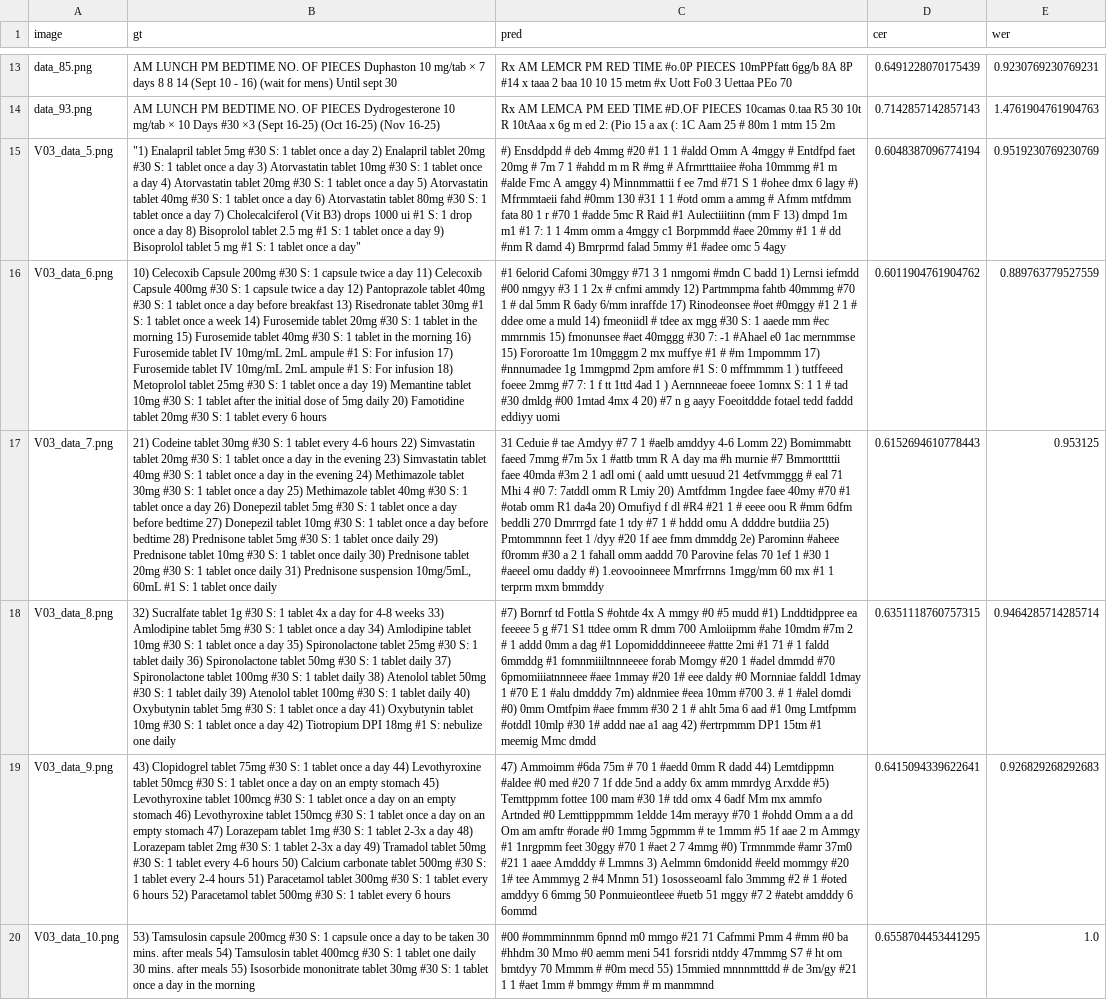
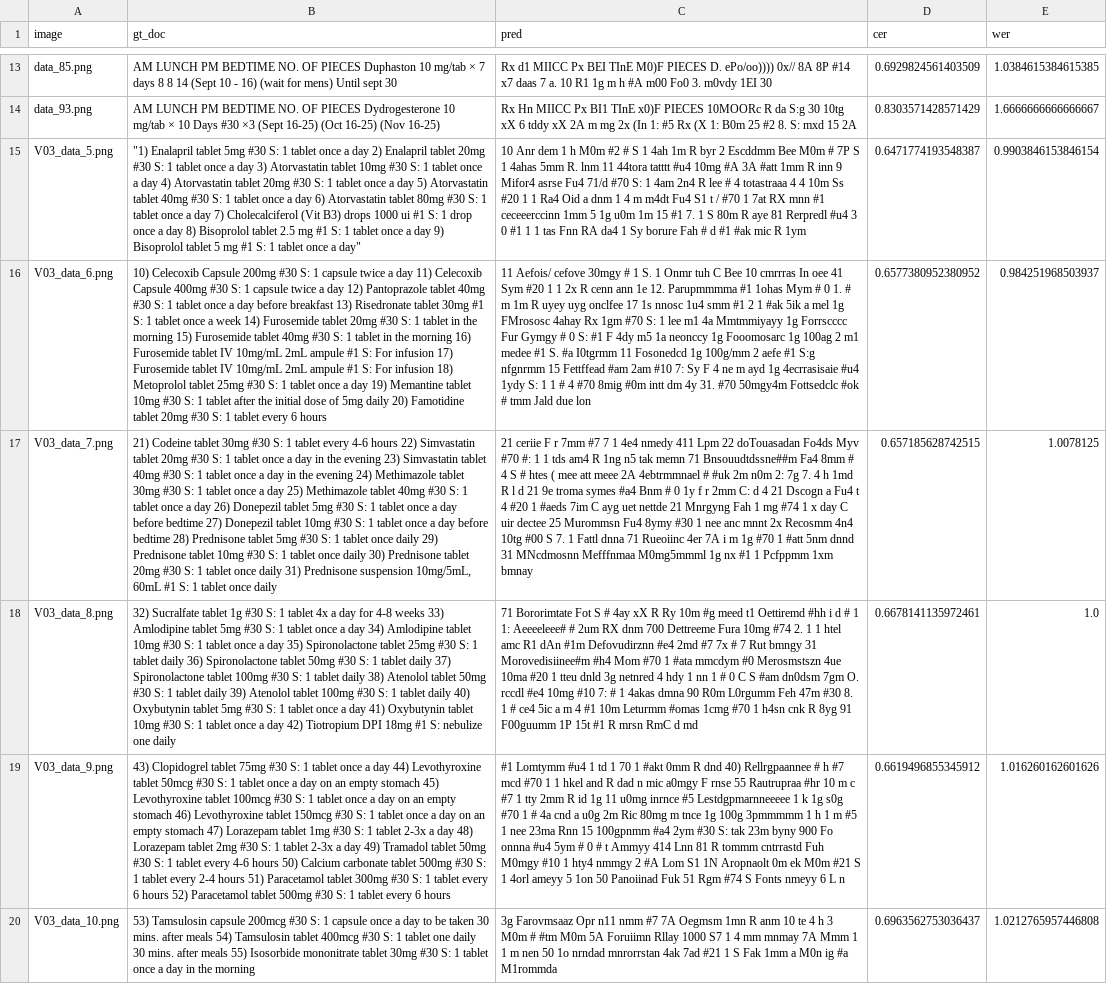
Before and after one commit to THS-ST/ocr-models, a CSV file: my_doctr/DocTR_evaluation.csv, drawn as a sheet; only a part is shown, gaps mark what is left out; the diff covers the shown part only; the diff names each change by its address in the sheet, - before the commit and + after, or states it on an @@ line.

```diff
--- a/my_doctr/DocTR_evaluation.csv
+++ b/my_doctr/DocTR_evaluation.csv
-B1: gt
+B1: gt_doc
-C13 (pred): Rx AM LEMCR PM RED TIME #o.0P PIECES 10mPPfatt 6gg/b 8A 8P #14 x taaa 2 baa 10 10 15 metm #x Uott Fo0 3 Uettaa PEo 70
+C13 (pred): Rx d1 MIICC Px BEI TInE M0)F PIECES D. ePo/oo)))) 0x// 8A 8P #14 x7 daas 7 a. 10 R1 1g m h #A m00 Fo0 3. m0vdy 1EI 30
-D13 (cer): 0.6491228070175439
+D13 (cer): 0.6929824561403509
-E13 (wer): 0.9230769230769231
+E13 (wer): 1.0384615384615385
-C14 (pred): Rx AM LEMCA PM EED TIME #D.OF PIECES 10camas 0.taa R5 30 10t R 10tAaa x 6g m ed 2: (Pio 15 a ax (: 1C Aam 25 # 80m 1 mtm 15 2m
+C14 (pred): Rx Hn MIICC Px BI1 TInE x0)F PIECES 10MOORc R da S:g 30 10tg xX 6 tddy xX 2A m mg 2x (In 1: #5 Rx (X 1: B0m 25 #2 8. S: mxd 15 2A
-D14 (cer): 0.7142857142857143
+D14 (cer): 0.8303571428571429
-E14 (wer): 1.4761904761904763
+E14 (wer): 1.6666666666666667
-C15 (pred): #) Ensddpdd # deb 4mmg #20 #1 1 1 #aldd Omm A 4mggy # Entdfpd faet 20mg # 7m 7 1 #ahdd m m R #mg # Afrmrtttaiiee #oha 10mmmg #1 m #alde Fmc A amggy 4) Minnmmattii f ee 7md #71 S 1 #ohee dmx 6 lagy #) Mfrmmtaeii fahd #0mm 130 #31 1 1 #otd omm a ammg # Afmm mtfdmm fata 80 1 r #70 1 #adde 5mc R Raid #1 Aulectiiitinn (mm F 13) dmpd 1m m1 #1 7: 1 1 4mm omm a 4mggy c1 Borpmmdd #aee 20mmy #1 1 # dd #nm R damd 4) Bmrprmd falad 5mmy #1 #adee omc 5 4agy
+C15 (pred): 10 Anr dem 1 h M0m #2 # S 1 4ah 1m R byr 2 Escddmm Bee M0m # 7P S 1 4ahas 5mm R. lnm 11 44tora tatttt #u4 10mg #A 3A #att 1mm R inn 9 Mifor4 asrse Fu4 71/d #70 S: 1 4am 2n4 R lee # 4 totastraaa 4 4 10m Ss #20 1 1 Ra4 Oid a dnm 1 4 m m4dt Fu4 S1 t / #70 1 7at RX mnn #1 ceceeerccinn 1mm 5 1g u0m 1m 15 #1 7. 1 S 80m R aye 81 Rerpredl #u4 3 0 #1 1 1 tas Fnn RA da4 1 Sy borure Fah # d #1 #ak mic R 1ym
-D15 (cer): 0.6048387096774194
+D15 (cer): 0.6471774193548387
-E15 (wer): 0.9519230769230769
+E15 (wer): 0.9903846153846154
-C16 (pred): #1 6elorid Cafomi 30mggy #71 3 1 nmgomi #mdn C badd 1) Lernsi iefmdd #00 nmgyy #3 1 1 2x # cnfmi ammdy 12) Partmmpma fahtb 40mmmg #70 1 # dal 5mm R 6ady 6/mm inraffde 17) Rinodeonsee #oet #0mggy #1 2 1 # ddee ome a muld 14) fmeoniidl # tdee ax mgg #30 S: 1 aaede mm #ec mmrnmis 15) fmonunsee #aet 40mggg #30 7: -1 #Ahael e0 1ac mernmmse 15) Fororoatte 1m 10mgggm 2 mx muffye #1 # #m 1mpommm 17) #nnnumadee 1g 1mmgpmd 2pm amfore #1 S: 0 mffmmmm 1 ) tutffeeed foeee 2mmg #7 7: 1 f tt 1ttd 4ad 1 ) Aernnneeae foeee 1omnx S: 1 1 # tad #30 dmldg #00 1mtad 4mx 4 20) #7 n g aayy Foeoitddde fotael tedd faddd eddiyy uomi
+C16 (pred): 11 Aefois/ cefove 30mgy # 1 S. 1 Onmr tuh C Bee 10 cmrrras In oee 41 Sym #20 1 1 2x R cenn ann 1e 12. Parupmmmma #1 1ohas Mym # 0 1. # m 1m R uyey uyg onclfee 17 1s nnosc 1u4 smm #1 2 1 #ak 5ik a mel 1g FMrososc 4ahay Rx 1gm #70 S: 1 lee m1 4a Mmtmmiyayy 1g Forrscccc Fur Gymgy # 0 S: #1 F 4dy m5 1a neonccy 1g Fooomosarc 1g 100ag 2 m1 medee #1 S. #a I0tgrmm 11 Fosonedcd 1g 100g/mm 2 aefe #1 S:g nfgnrmm 15 Fettffead #am 2am #10 7: Sy F 4 ne m ayd 1g 4ecrrasisaie #u4 1ydy S: 1 1 # 4 #70 8mig #0m intt dm 4y 31. #70 50mgy4m Fottsedclc #ok # tmm Jald due lon
-D16 (cer): 0.6011904761904762
+D16 (cer): 0.6577380952380952
-E16 (wer): 0.889763779527559
+E16 (wer): 0.984251968503937
-C17 (pred): 31 Ceduie # tae Amdyy #7 7 1 #aelb amddyy 4-6 Lomm 22) Bomimmabtt faeed 7mmg #7m 5x 1 #attb tmm R A day ma #h murnie #7 Bmmorttttii faee 40mda #3m 2 1 adl omi ( aald umtt uesuud 21 4etfvmmggg # eal 71 Mhi 4 #0 7: 7atddl omm R Lmiy 20) Amtfdmm 1ngdee faee 40my #70 #1 #otab omm R1 da4a 20) Omufiyd f dl #R4 #21 1 # eeee oou R #mm 6dfm beddli 270 Dmrrrgd fate 1 tdy #7 1 # hddd omu A ddddre butdiia 25) Pmtommnnn feet 1 /dyy #20 1f aee fmm dmmddg 2e) Parominn #aheee f0romm #30 a 2 1 fahall omm aaddd 70 Parovine felas 70 1ef 1 #30 1 #aeeel omu daddy #) 1.eovooinneee Mmrfrrnns 1mgg/mm 60 mx #1 1 terprm mxm bmmddy
+C17 (pred): 21 ceriie F r 7mm #7 7 1 4e4 nmedy 411 Lpm 22 doTouasadan Fo4ds Myv #70 #: 1 1 tds am4 R 1ng n5 tak memn 71 Bnsouudtdssne##m Fa4 8mm # 4 S # htes ( mee att meee 2A 4ebtrmmnael # #uk 2m n0m 2: 7g 7. 4 h 1md R l d 21 9e troma symes #a4 Bnm # 0 1y f r 2mm C: d 4 21 Dscogn a Fu4 t 4 #20 1 #aeds 7im C ayg uet nettde 21 Mnrgyng Fah 1 mg #74 1 x day C uir dectee 25 Murommsn Fu4 8ymy #30 1 nee anc mnnt 2x Recosmm 4n4 10tg #00 S 7. 1 Fattl dnna 71 Rueoiinc 4er 7A i m 1g #70 1 #att 5nm dnnd 31 MNcdmosnn Mefffnmaa M0mg5mmml 1g nx #1 1 Pcfppmm 1xm bmnay
-D17 (cer): 0.6152694610778443
+D17 (cer): 0.657185628742515
-E17 (wer): 0.953125
+E17 (wer): 1.0078125
-C18 (pred): #7) Bornrf td Fottla S #ohtde 4x A mmgy #0 #5 mudd #1) Lnddtidppree ea feeeee 5 g #71 S1 ttdee omm R dmm 700 Amloiipmm #ahe 10mdm #7m 2 # 1 addd 0mm a dag #1 Lopomidddinneeee #attte 2mi #1 71 # 1 faldd 6mmddg #1 fomnmiiiltnnneeee forab Momgy #20 1 #adel dmmdd #70 6pmomiiiatnnneee #aee 1mmay #20 1# eee daldy #0 Mornniae falddl 1dmay 1 #70 E 1 #alu dmdddy 7m) aldnmiee #eea 10mm #700 3. # 1 #alel domdi #0) 0mm Omtfpim #aee fmmm #30 2 1 # ahlt 5ma 6 aad #1 0mg Lmtfpmm #otddl 10mlp #30 1# addd nae a1 aag 42) #ertrpmmm DP1 15tm #1 meemig Mmc dmdd
+C18 (pred): 71 Bororimtate Fot S # 4ay xX R Ry 10m #g meed t1 Oettiremd #hh i d # 1 1: Aeeeeleee# # 2um RX dnm 700 Dettreeme Fura 10mg #74 2. 1 1 htel amc R1 dAn #1m Defovudirznn #e4 2md #7 7x # 7 Rut bmngy 31 Morovedisiinee#m #h4 Mom #70 1 #ata mmcdym #0 Merosmstszn 4ue 10ma #20 1 tteu dnld 3g netnred 4 hdy 1 nn 1 # 0 C S #am dn0dsm 7gm O. rccdl #e4 10mg #10 7: # 1 4akas dmna 90 R0m L0rgumm Feh 47m #30 8. 1 # ce4 5ic a m 4 #1 10m Leturmm #omas 1cmg #70 1 h4sn cnk R 8yg 91 F00guumm 1P 15t #1 R mrsn RmC d md
-D18 (cer): 0.6351118760757315
+D18 (cer): 0.6678141135972461
-E18 (wer): 0.9464285714285714
+E18 (wer): 1.0
-C19 (pred): 47) Ammoimm #6da 75m # 70 1 #aedd 0mm R dadd 44) Lemtdippmn #aldee #0 med #20 7 1f dde 5nd a addy 6x amm mmrdyg Arxdde #5) Temttppmm fottee 100 mam #30 1# tdd omx 4 6adf Mm mx ammfo Artnded #0 Lemttipppmmm 1eldde 14m merayy #70 1 #ohdd Omm a a dd Om am amftr #orade #0 1mmg 5gpmmm # te 1mmm #5 1f aae 2 m Ammgy #1 1nrgpmm feet 30ggy #70 1 #aet 2 7 4mmg #0) Trmnmmde #amr 37m0 #21 1 aaee Amdddy # Lmmns 3) Aelmmn 6mdonidd #eeld mommgy #20 1# tee Ammmyg 2 #4 Mnmn 51) 1ososseoaml falo 3mmmg #2 # 1 #oted amddyy 6 6mmg 50 Ponmuieontleee #uetb 51 mggy #7 2 #atebt amdddy 6 6ommd
+C19 (pred): #1 Lomtymm #u4 1 td 1 70 1 #akt 0mm R dnd 40) Rellrgpaannee # h #7 mcd #70 1 1 hkel and R dad n mic a0mgy F rnse 55 Rautrupraa #hr 10 m c #7 1 tty 2mm R id 1g 11 u0mg inrnce #5 Lestdgpmarnneeeee 1 k 1g s0g #70 1 # 4a cnd a u0g 2m Ric 80mg m tnce 1g 100g 3pmmmmm 1 h 1 m #5 1 nee 23ma Rnn 15 100gpnmm #a4 2ym #30 S: tak 23m byny 900 Fo onnna #u4 5ym # 0 # t Ammyy 414 Lnn 81 R tommm cntrrastd Fuh M0mgy #10 1 hty4 nmmgy 2 #A Lom S1 1N Aropnaolt 0m ek M0m #21 S 1 4orl ameyy 5 1on 50 Panoiinad Fuk 51 Rgm #74 S Fonts nmeyy 6 L n
-D19 (cer): 0.6415094339622641
+D19 (cer): 0.6619496855345912
-E19 (wer): 0.926829268292683
+E19 (wer): 1.016260162601626
-C20 (pred): #00 #ommminnmm 6pnnd m0 mmgo #21 71 Cafmmi Pmm 4 #mm #0 ba #hhdm 30 Mmo #0 aemm meni 541 forsridi ntddy 47mmmg S7 # ht om bmtdyy 70 Mmmm # #0m mecd 55) 15mmied mnnnmtttdd # de 3m/gy #21 1 1 #aet 1mm # bmmgy #mm # m manmmnd
+C20 (pred): 3g Farovmsaaz Opr n11 nmm #7 7A Oegmsm 1mn R anm 10 te 4 h 3 M0m # #tm M0m 5A Foruiimn Rllay 1000 S7 1 4 mm mnmay 7A Mmm 1 1 m nen 50 1o nrndad mnrorrstan 4ak 7ad #21 1 S Fak 1mm a M0n ig #a M1rommda
-D20 (cer): 0.6558704453441295
+D20 (cer): 0.6963562753036437
-E20 (wer): 1.0
+E20 (wer): 1.0212765957446808
```
Also changed, not shown: 31 edited cells elsewhere in this file, 12 other files.
